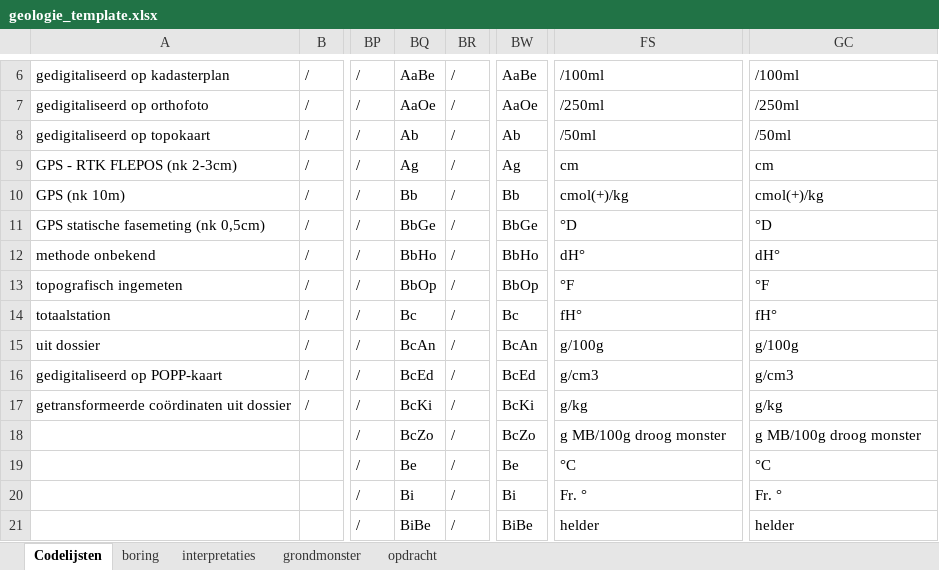
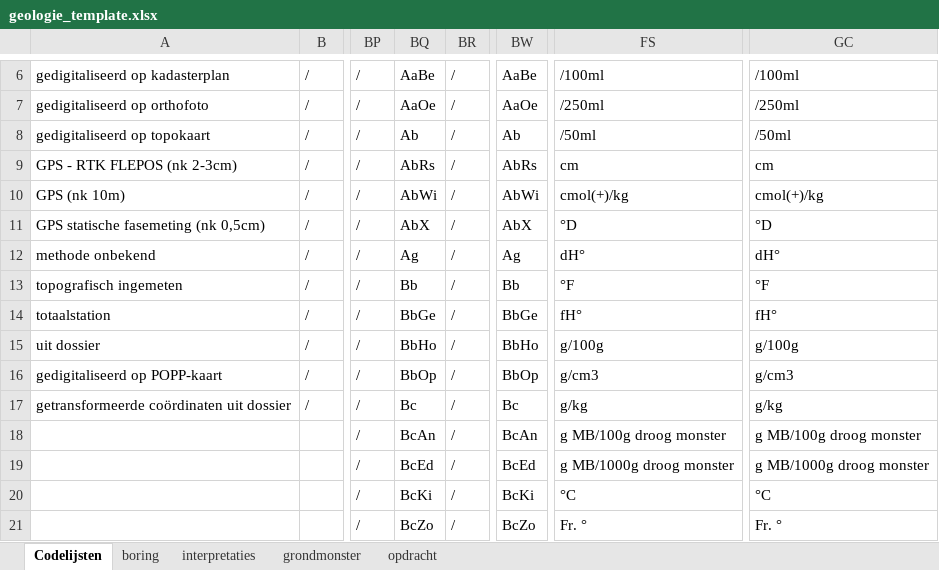
Before and after one commit to DOV-Vlaanderen/xls2xml, an Excel workbook: data/geologie_template.xlsx, sheet Codelijsten, drawn as a sheet; only a part is shown, gaps mark what is left out; values as stored, in another font and other column widths than the file's, no borders; table styles not drawn; 1 other sheet too large or unreadable and not compared; the diff covers the shown part only; the diff names each change by its address in the sheet, - before the commit and + after, or states it on an @@ line.

```diff
--- a/data/geologie_template.xlsx (sheet Codelijsten)
+++ b/data/geologie_template.xlsx (sheet Codelijsten)
-BQ9: Ag
+BQ9: AbRs
-BW9: Ag
+BW9: AbRs
-BQ10: Bb
+BQ10: AbWi
-BW10: Bb
+BW10: AbWi
-BQ11: BbGe
+BQ11: AbX
-BW11: BbGe
+BW11: AbX
-BQ12: BbHo
+BQ12: Ag
-BW12: BbHo
+BW12: Ag
-BQ13: BbOp
+BQ13: Bb
-BW13: BbOp
+BW13: Bb
-BQ14: Bc
+BQ14: BbGe
-BW14: Bc
+BW14: BbGe
-BQ15: BcAn
+BQ15: BbHo
-BW15: BcAn
+BW15: BbHo
-BQ16: BcEd
+BQ16: BbOp
-BW16: BcEd
+BW16: BbOp
-BQ17: BcKi
+BQ17: Bc
-BW17: BcKi
+BW17: Bc
-BQ18: BcZo
+BQ18: BcAn
-BW18: BcZo
+BW18: BcAn
-BQ19: Be
+BQ19: BcEd
-BW19: Be
+BW19: BcEd
-FS19: °C
+FS19: g MB/1000g droog monster
-GC19: °C
+GC19: g MB/1000g droog monster
-BQ20: Bi
+BQ20: BcKi
-BW20: Bi
+BW20: BcKi
-FS20: Fr. °
+FS20: °C
-GC20: Fr. °
+GC20: °C
-BQ21: BiBe
+BQ21: BcZo
-BW21: BiBe
+BW21: BcZo
-FS21: helder
+FS21: Fr. °
-GC21: helder
+GC21: Fr. °
```
Also changed, not shown: 3 added rows and 932 edited cells elsewhere in this sheet, data/bodem_template.xlsx, data/geologie_template_full.xlsx, 13 other files.
